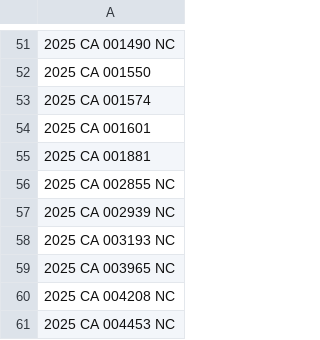
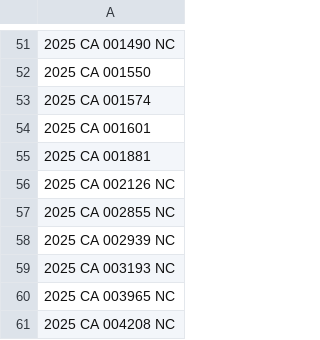
Before and after one commit to figlesias7/realforeclose-sarasota, a CSV file: data/all_seen.csv, drawn as a sheet; only a part is shown, gaps mark what is left out; the shorter side is filled out with more unchanged rows.

```diff
--- a/data/all_seen.csv
+++ b/data/all_seen.csv
@@ -55,2 +55,3 @@
 2025 CA 001881
+2025 CA 002126 NC
 2025 CA 002855 NC
```
Also changed, not shown: 3 other files.
